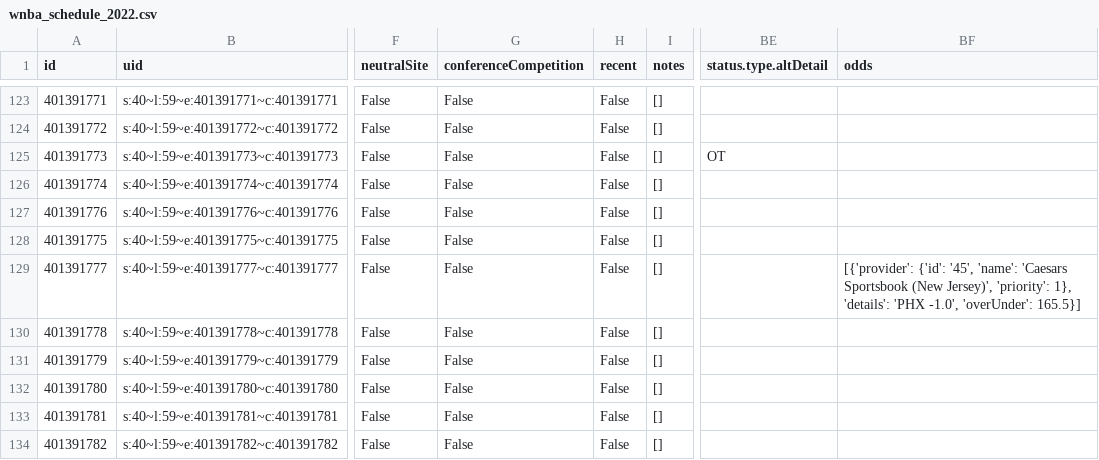
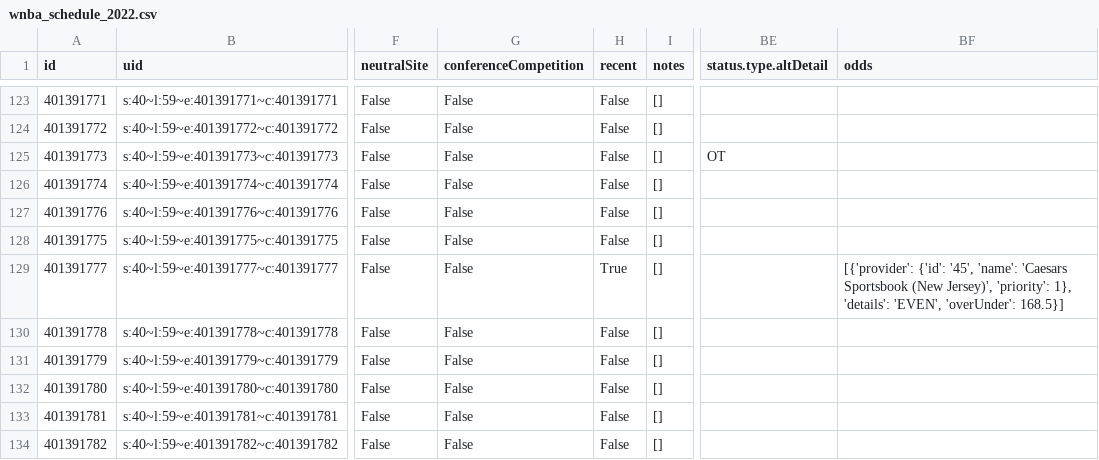
Before and after one commit to sportsdataverse/wehoop-data, a CSV file: wnba/schedules/csv/wnba_schedule_2022.csv, drawn as a sheet; only a part is shown, gaps mark what is left out; the diff names each change by its address in the sheet, - before the commit and + after, or states it on an @@ line.

Commit message:
WNBA and WBB Play-by-Play and Schedules update

```diff
--- a/wnba/schedules/csv/wnba_schedule_2022.csv
+++ b/wnba/schedules/csv/wnba_schedule_2022.csv
-H129 (recent): False
+H129 (recent): True
-BF129 (odds): …1}, 'details': 'PHX -1.0', 'overUnder': 165.5}]
+BF129 (odds): …1}, 'details': 'EVEN', 'overUnder': 168.5}]
```
Also changed, not shown: 9 other files.
